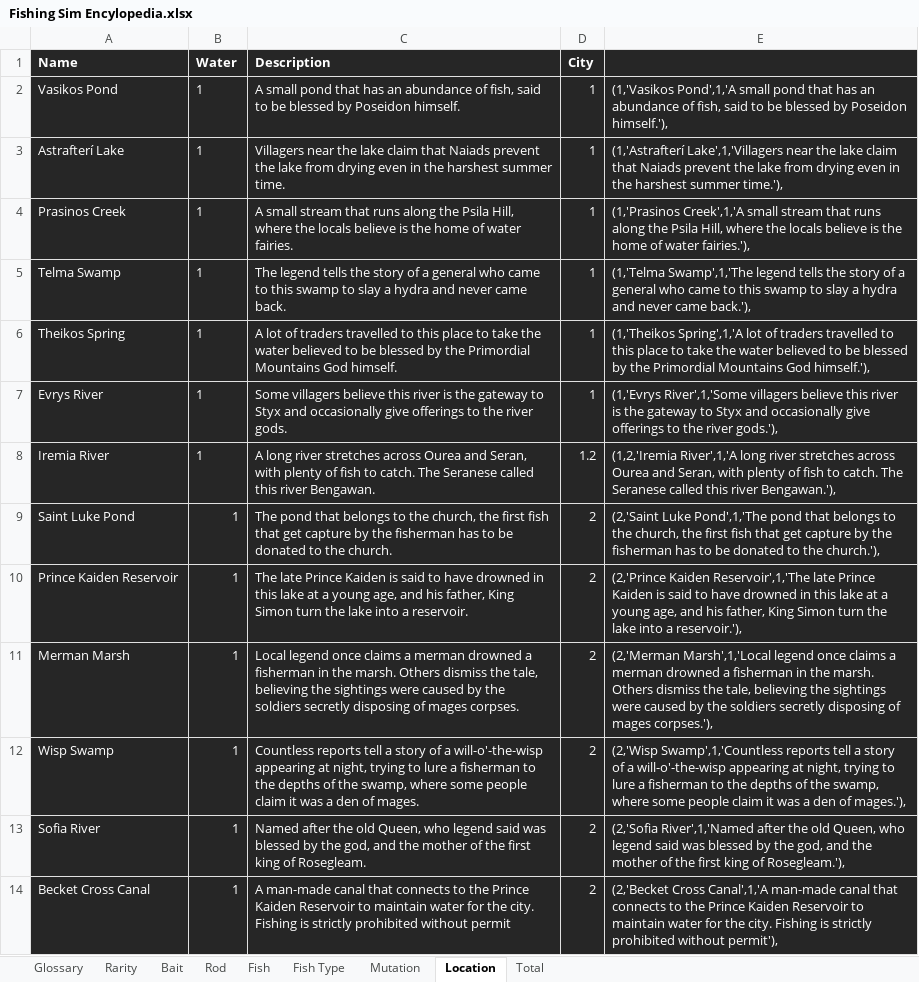
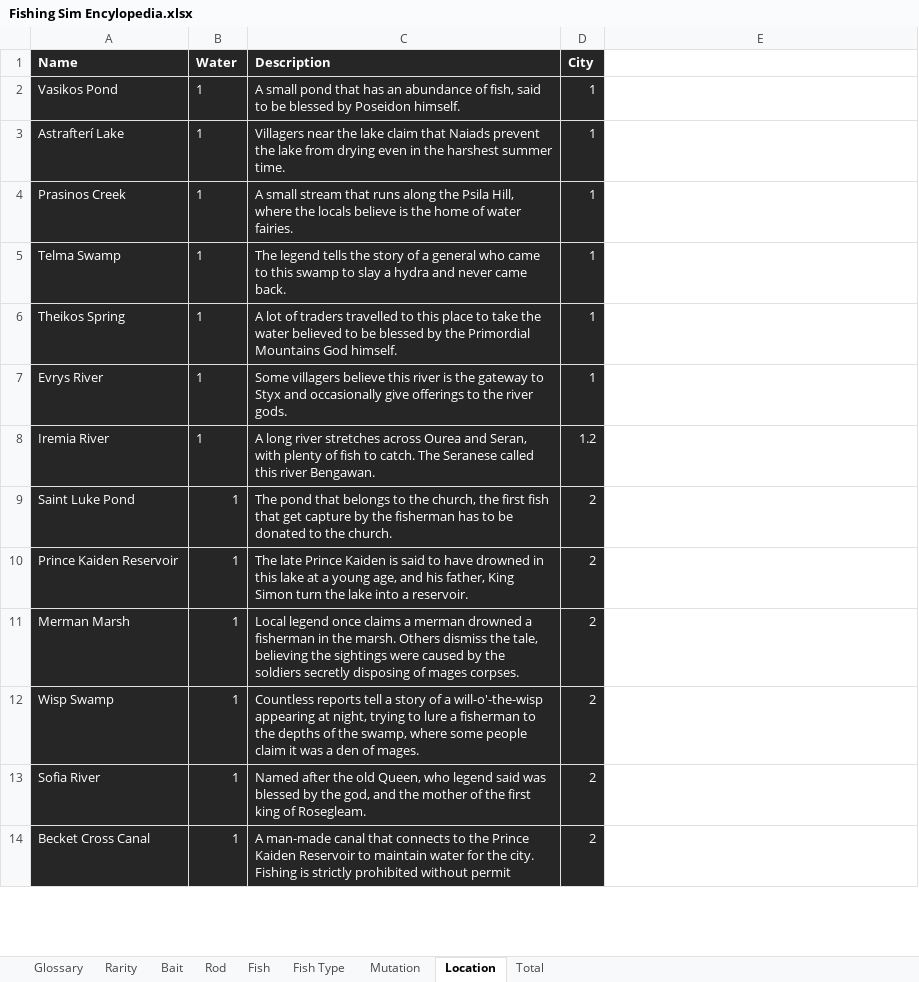
Before and after one commit to Rico-Jetvendra/fishing-sim, an Excel workbook: Fishing Sim Encylopedia.xlsx, sheet Location, drawn as a sheet; only a part is shown; values as stored, in another font and other column widths than the file's, no borders; the diff covers the shown part only; the diff names each change by its address in the sheet, - before the commit and + after, or states it on an @@ line.

```diff
--- a/Fishing Sim Encylopedia.xlsx (sheet Location)
+++ b/Fishing Sim Encylopedia.xlsx (sheet Location)
-E1:E14 fill: #262626
+E1:E14 fill: none
-E2: (1,'Vasikos Pond',1,'A small pond that has an abundance of fish, said to be blessed by Poseidon himself.'),
+E2: (empty)
-E3: (1,'Astrafterí Lake',1,'Villagers near the lake claim that Naiads prevent the lake from drying even in the harshest summer time.'),
+E3: (empty)
-E4: (1,'Prasinos Creek',1,'A small stream that runs along the Psila Hill, where the locals believe is the home of water fairies.'),
+E4: (empty)
-E5: (1,'Telma Swamp',1,'The legend tells the story of a general who came to this swamp to slay a hydra and never came back.'),
+E5: (empty)
-E6: (1,'Theikos Spring',1,'A lot of traders travelled to this place to take the water believed to be blessed by the Primordial Mountains God himself.'),
+E6: (empty)
-E7: (1,'Evrys River',1,'Some villagers believe this river is the gateway to Styx and occasionally give offerings to the river gods.'),
+E7: (empty)
-E8: (1,2,'Iremia River',1,'A long river stretches across Ourea and Seran, with plenty of fish to catch. The Seranese called this river Bengawan.'),
+E8: (empty)
-E9: (2,'Saint Luke Pond',1,'The pond that belongs to the church, the first fish that get capture by the fisherman has to be donated to the church.'),
+E9: (empty)
-E10: (2,'Prince Kaiden Reservoir',1,'The late Prince Kaiden is said to have drowned in this lake at a young age, and his father, King Simon turn the lake into a reservoir.'),
+E10: (empty)
-E11: (2,'Merman Marsh',1,'Local legend once claims a merman drowned a fisherman in the marsh. Others dismiss the tale, believing the sightings were caused by the soldiers secretly disposing of mages corpses.'),
+E11: (empty)
-E12: (2,'Wisp Swamp',1,'Countless reports tell a story of a will-o'-the-wisp appearing at night, trying to lure a fisherman to the depths of the swamp, where some people claim it was a den of mages.'),
+E12: (empty)
-E13: (2,'Sofia River',1,'Named after the old Queen, who legend said was blessed by the god, and the mother of the first king of Rosegleam.'),
+E13: (empty)
-E14: (2,'Becket Cross Canal',1,'A man-made canal that connects to the Prince Kaiden Reservoir to maintain water for the city. Fishing is strictly prohibited without permit'),
+E14: (empty)
```
Also changed, not shown: 21 edited cells and cell formats elsewhere in this sheet, sheet Fish, sheet Bait, sheet Total, 14 other files.
